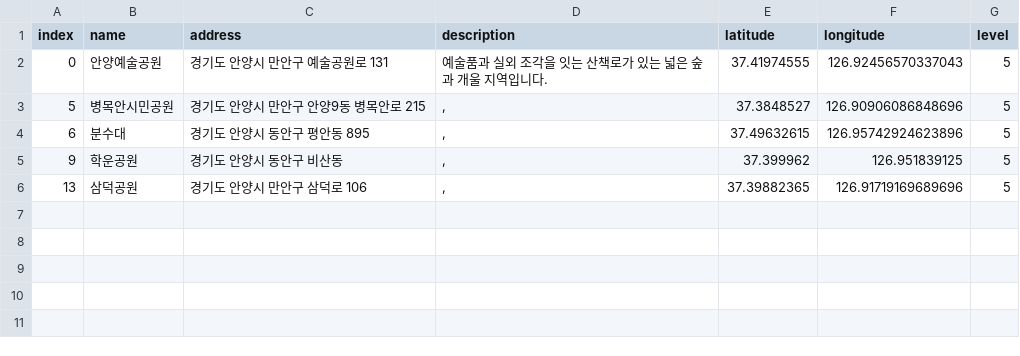
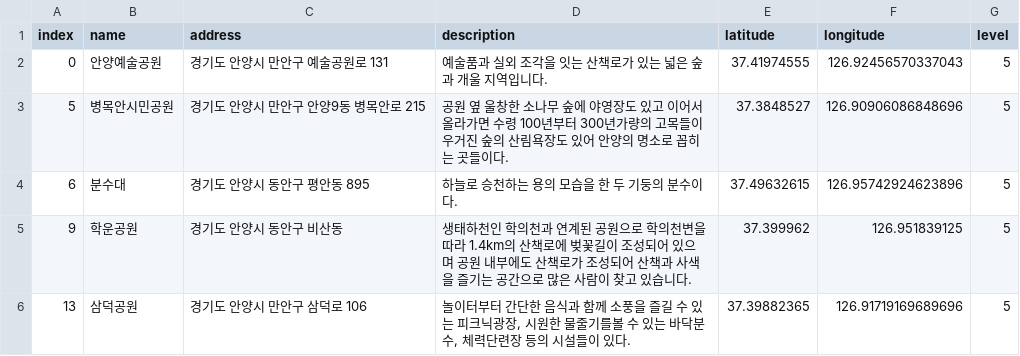
Before and after one commit to leedongyull/google-map-crawling, a CSV file: output/경기도/경기도_안양시.csv, drawn as a sheet.

Commit message:
Update 경기도_안양시.csv

```diff
--- a/output/경기도/경기도_안양시.csv
+++ b/output/경기도/경기도_안양시.csv
@@ -2,5 +2,5 @@ index,name,address,description,latitude,longitude,level
 0,안양예술공원,경기도 안양시 만안구 예술공원로 131,예술품과 실외 조각을 잇는 산책로가 있는 넓은 숲과 개울 지역입니다.,37.41974555,126.92456570337043,5
-5,병목안시민공원,경기도 안양시 만안구 안양9동 병목안로 215,",",37.3848527,126.90906086848696,5
-6,분수대,경기도 안양시 동안구 평안동 895,",",37.49632615,126.95742924623896,5
-9,학운공원,경기도 안양시 동안구 비산동,",",37.399962,126.951839125,5
-13,삼덕공원,경기도 안양시 만안구 삼덕로 106,",",37.39882365,126.91719169689696,5
+5,병목안시민공원,경기도 안양시 만안구 안양9동 병목안로 215,"공원 옆 울창한 소나무 숲에 야영장도 있고 이어서 올라가면 수령 100년부터 300년가량의 고목들이 우거진 숲의 산림욕장도 있어 안양의 명소로 꼽히는 곳들이다.",37.3848527,126.90906086848696,5
+6,분수대,경기도 안양시 동안구 평안동 895,"하늘로 승천하는 용의 모습을 한 두 기둥의 분수이다.",37.49632615,126.95742924623896,5
+9,학운공원,경기도 안양시 동안구 비산동,"생태하천인 학의천과 연계된 공원으로 학의천변을 따라 1.4km의 산책로에 벚꽃길이 조성되어 있으며 공원 내부에도 산책로가 조성되어 산책과 사색을 즐기는 공간으로 많은 사람이 찾고 있습니다.",37.399962,126.951839125,5
+13,삼덕공원,경기도 안양시 만안구 삼덕로 106,"놀이터부터 간단한 음식과 함께 소풍을 즐길 수 있는 피크닉광장, 시원한 물줄기를볼 수 있는 바닥분수, 체력단련장 등의 시설들이 있다.",37.39882365,126.91719169689696,5
```
